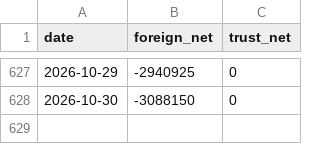
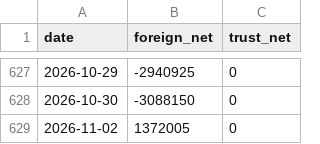
Before and after one commit to SimonNien2004/Stock00940, a CSV file: data/raw/inst.csv, drawn as a sheet; only a part is shown, gaps mark what is left out.

```diff
--- a/data/raw/inst.csv
+++ b/data/raw/inst.csv
@@ -628 +628,2 @@ date,foreign_net,trust_net
 2026-10-30,-3088150,0
+2026-11-02,1372005,0
```
Also changed, not shown: data/predictions.csv, data/raw/price.csv, 6 other files.
